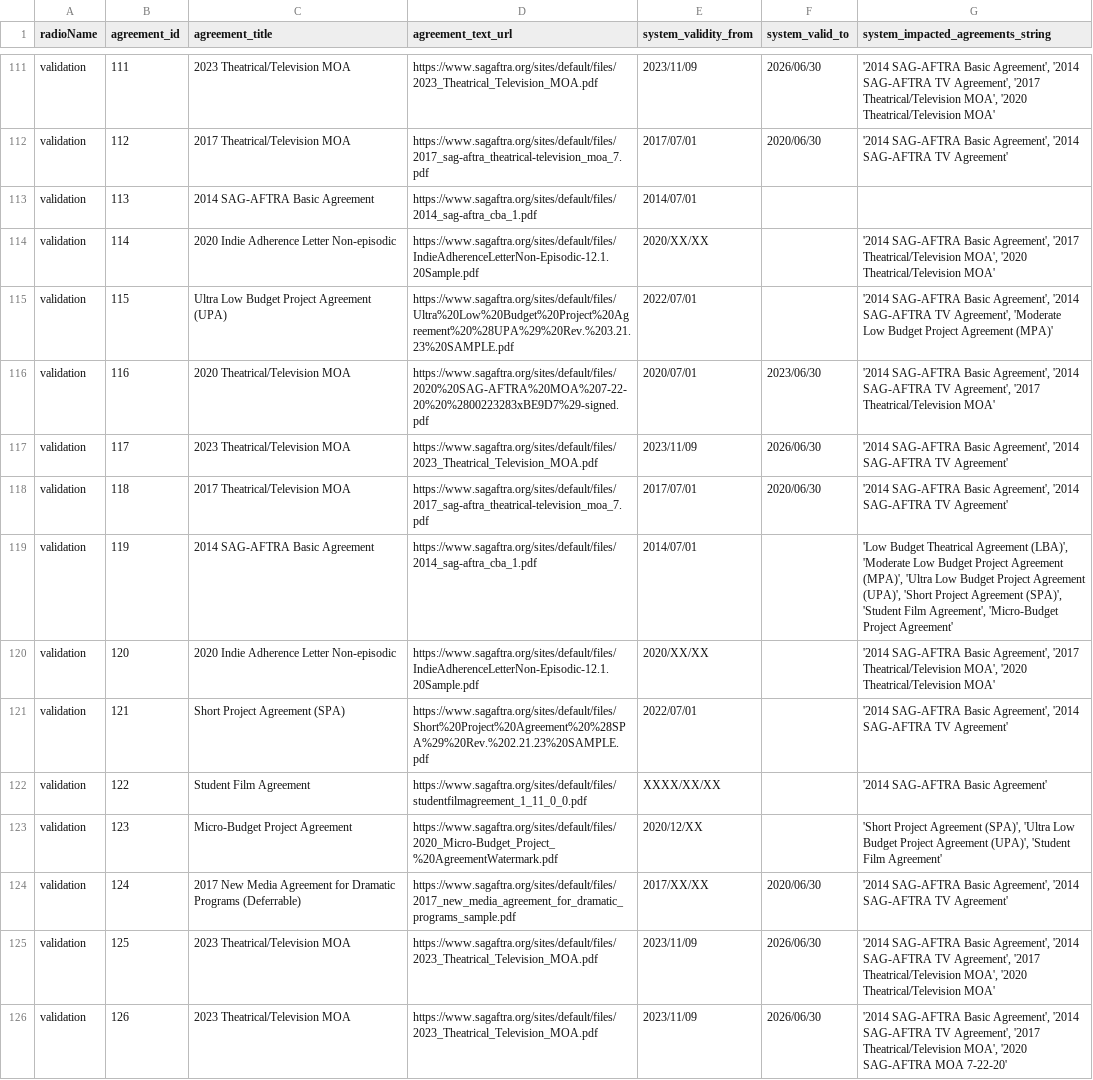
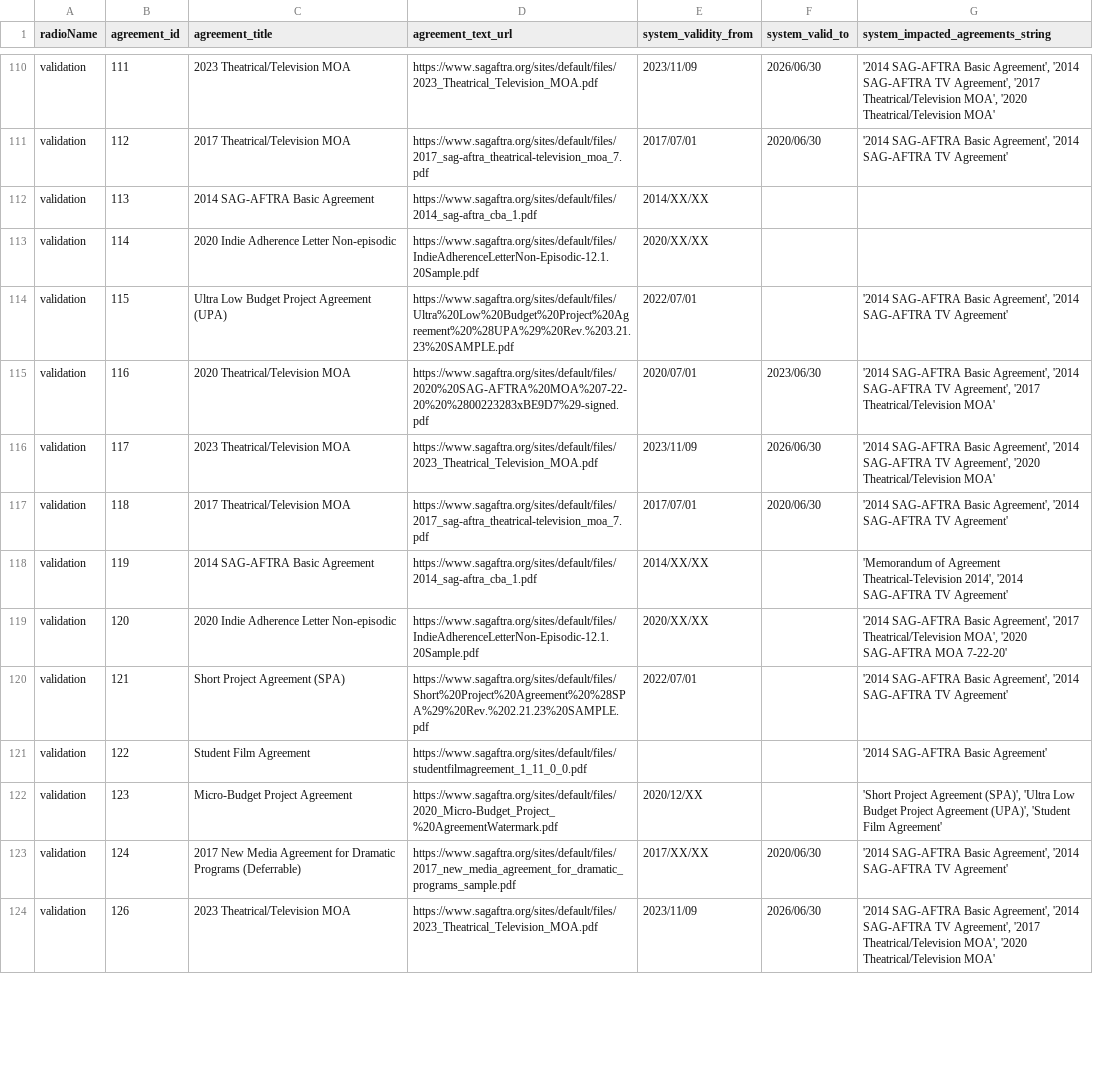
Before and after one commit to juankost/legal-assistant-bot, a CSV file: data/mturk/input/mturk_tasks.csv, drawn as a sheet; only a part is shown, gaps mark what is left out; the diff covers the shown part only.

```diff
--- a/data/mturk/input/mturk_tasks.csv
+++ b/data/mturk/input/mturk_tasks.csv
@@ -112,15 +111,14 @@ validation,111,2023 Theatrical/Television MOA,https://www.sagaftra.org/sites/def
 validation,112,2017 Theatrical/Television MOA,https://www.sagaftra.org/sites/default/files/2017_sag-aftra_theatrical-television_moa_7.pdf,2017/07/01,2020/06/30,"'2014 SAG-AFTRA Basic Agreement', '2014 SAG-AFTRA TV Agreement'"
-validation,113,2014 SAG-AFTRA Basic Agreement,https://www.sagaftra.org/sites/default/files/2014_sag-aftra_cba_1.pdf,2014/07/01,,
-validation,114,2020 Indie Adherence Letter Non-episodic,https://www.sagaftra.org/sites/default/files/IndieAdherenceLetterNon-Episodic-12.1.20Sample.pdf,2020/XX/XX,,"'2014 SAG-AFTRA Basic Agreement', '2017 Theatrical/Television MOA', '2020 Theatrical/Television MOA'"
-validation,115,Ultra Low Budget Project Agreement (UPA),https://www.sagaftra.org/sites/default/files/Ultra%20Low%20Budget%20Project%20Agreement%20%28UPA%29%20Rev.%203.21.23%20SAMPLE.pdf,2022/07/01,,"'2014 SAG-AFTRA Basic Agreement', '2014 SAG-AFTRA TV Agreement', 'Moderate Low Budget Project Agreement (MPA)'"
+validation,113,2014 SAG-AFTRA Basic Agreement,https://www.sagaftra.org/sites/default/files/2014_sag-aftra_cba_1.pdf,2014/XX/XX,,
+validation,114,2020 Indie Adherence Letter Non-episodic,https://www.sagaftra.org/sites/default/files/IndieAdherenceLetterNon-Episodic-12.1.20Sample.pdf,2020/XX/XX,,
+validation,115,Ultra Low Budget Project Agreement (UPA),https://www.sagaftra.org/sites/default/files/Ultra%20Low%20Budget%20Project%20Agreement%20%28UPA%29%20Rev.%203.21.23%20SAMPLE.pdf,2022/07/01,,"'2014 SAG-AFTRA Basic Agreement', '2014 SAG-AFTRA TV Agreement'"
 validation,116,2020 Theatrical/Television MOA,https://www.sagaftra.org/sites/default/files/2020%20SAG-AFTRA%20MOA%207-22-20%20%2800223283xBE9D7%29-signed.pdf,2020/07/01,2023/06/30,"'2014 SAG-AFTRA Basic Agreement', '2014 SAG-AFTRA TV Agreement', '2017 Theatrical/Television MOA'"
-validation,117,2023 Theatrical/Television MOA,https://www.sagaftra.org/sites/default/files/2023_Theatrical_Television_MOA.pdf,2023/11/09,2026/06/30,"'2014 SAG-AFTRA Basic Agreement', '2014 SAG-AFTRA TV Agreement'"
+validation,117,2023 Theatrical/Television MOA,https://www.sagaftra.org/sites/default/files/2023_Theatrical_Television_MOA.pdf,2023/11/09,2026/06/30,"'2014 SAG-AFTRA Basic Agreement', '2014 SAG-AFTRA TV Agreement', '2020 Theatrical/Television MOA'"
 validation,118,2017 Theatrical/Television MOA,https://www.sagaftra.org/sites/default/files/2017_sag-aftra_theatrical-television_moa_7.pdf,2017/07/01,2020/06/30,"'2014 SAG-AFTRA Basic Agreement', '2014 SAG-AFTRA TV Agreement'"
-validation,119,2014 SAG-AFTRA Basic Agreement,https://www.sagaftra.org/sites/default/files/2014_sag-aftra_cba_1.pdf,2014/07/01,,"'Low Budget Theatrical Agreement (LBA)', 'Moderate Low Budget Project Agreement (MPA)', 'Ultra Low Budget Project Agreement (UPA)', 'Short Project Agreement (SPA)', 'Student Film Agreement', 'Micro-Budget Project Agreement'"
-validation,120,2020 Indie Adherence Letter Non-episodic,https://www.sagaftra.org/sites/default/files/IndieAdherenceLetterNon-Episodic-12.1.20Sample.pdf,2020/XX/XX,,"'2014 SAG-AFTRA Basic Agreement', '2017 Theatrical/Television MOA', '2020 Theatrical/Television MOA'"
+validation,119,2014 SAG-AFTRA Basic Agreement,https://www.sagaftra.org/sites/default/files/2014_sag-aftra_cba_1.pdf,2014/XX/XX,,"'Memorandum of Agreement Theatrical-Television 2014', '2014 SAG-AFTRA TV Agreement'"
+validation,120,2020 Indie Adherence Letter Non-episodic,https://www.sagaftra.org/sites/default/files/IndieAdherenceLetterNon-Episodic-12.1.20Sample.pdf,2020/XX/XX,,"'2014 SAG-AFTRA Basic Agreement', '2017 Theatrical/Television MOA', '2020 SAG-AFTRA MOA 7-22-20'"
 validation,121,Short Project Agreement (SPA),https://www.sagaftra.org/sites/default/files/Short%20Project%20Agreement%20%28SPA%29%20Rev.%202.21.23%20SAMPLE.pdf,2022/07/01,,"'2014 SAG-AFTRA Basic Agreement', '2014 SAG-AFTRA TV Agreement'"
-validation,122,Student Film Agreement,https://www.sagaftra.org/sites/default/files/studentfilmagreement_1_11_0_0.pdf,XXXX/XX/XX,,'2014 SAG-AFTRA Basic Agreement'
+validation,122,Student Film Agreement,https://www.sagaftra.org/sites/default/files/studentfilmagreement_1_11_0_0.pdf,,,'2014 SAG-AFTRA Basic Agreement'
 validation,123,Micro-Budget Project Agreement,https://www.sagaftra.org/sites/default/files/2020_Micro-Budget_Project_%20AgreementWatermark.pdf,2020/12/XX,,"'Short Project Agreement (SPA)', 'Ultra Low Budget Project Agreement (UPA)', 'Student Film Agreement'"
 validation,124,2017 New Media Agreement for Dramatic Programs (Deferrable),https://www.sagaftra.org/sites/default/files/2017_new_media_agreement_for_dramatic_programs_sample.pdf,2017/XX/XX,2020/06/30,"'2014 SAG-AFTRA Basic Agreement', '2014 SAG-AFTRA TV Agreement'"
-validation,125,2023 Theatrical/Television MOA,https://www.sagaftra.org/sites/default/files/2023_Theatrical_Television_MOA.pdf,2023/11/09,2026/06/30,"'2014 SAG-AFTRA Basic Agreement', '2014 SAG-AFTRA TV Agreement', '2017 Theatrical/Television MOA', '2020 Theatrical/Television MOA'"
-validation,126,2023 Theatrical/Television MOA,https://www.sagaftra.org/sites/default/files/2023_Theatrical_Television_MOA.pdf,2023/11/09,2026/06/30,"'2014 SAG-AFTRA Basic Agreement', '2014 SAG-AFTRA TV Agreement', '2017 Theatrical/Television MOA', '2020 SAG-AFTRA MOA 7-22-20'"
+validation,126,2023 Theatrical/Television MOA,https://www.sagaftra.org/sites/default/files/2023_Theatrical_Television_MOA.pdf,2023/11/09,2026/06/30,"'2014 SAG-AFTRA Basic Agreement', '2014 SAG-AFTRA TV Agreement', '2017 Theatrical/Television MOA', '2020 Theatrical/Television MOA'"
```
Also changed, not shown: 2 added rows, 4 removed rows and 59 edited cells elsewhere in this file, 8 other files.
